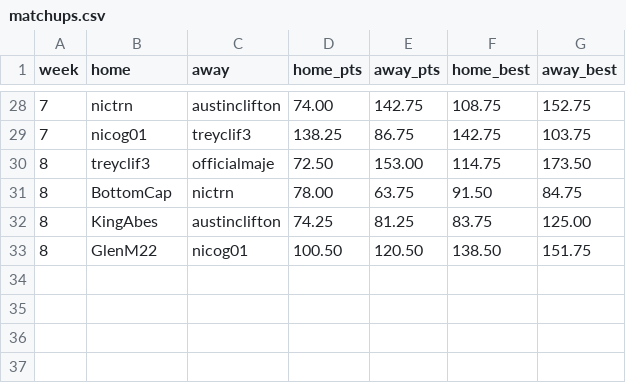
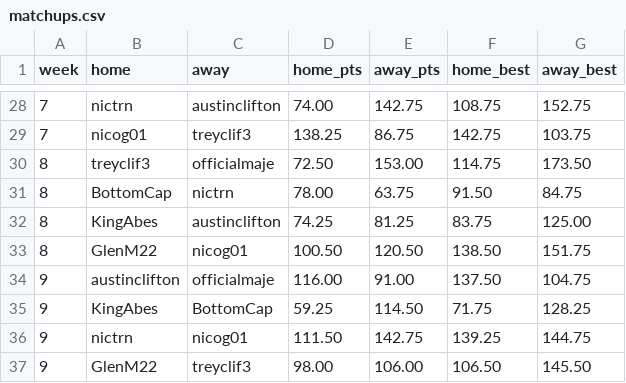
Before and after one commit to nicogee01/mater-league, a CSV file: data/matchups.csv, drawn as a sheet; only a part is shown, gaps mark what is left out; the diff names each change by its address in the sheet, - before the commit and + after, or states it on an @@ line.

```diff
--- a/data/matchups.csv
+++ b/data/matchups.csv
+row 34: 9 | austinclifton | officialmaje | 116.00 | 91.00 | 137.50 | 104.75
+row 35: 9 | KingAbes | BottomCap | 59.25 | 114.50 | 71.75 | 128.25
+row 36: 9 | nictrn | nicog01 | 111.50 | 142.75 | 139.25 | 144.75
+row 37: 9 | GlenM22 | treyclif3 | 98.00 | 106.00 | 106.50 | 145.50
```
Also changed, not shown: data/lineups.csv.
